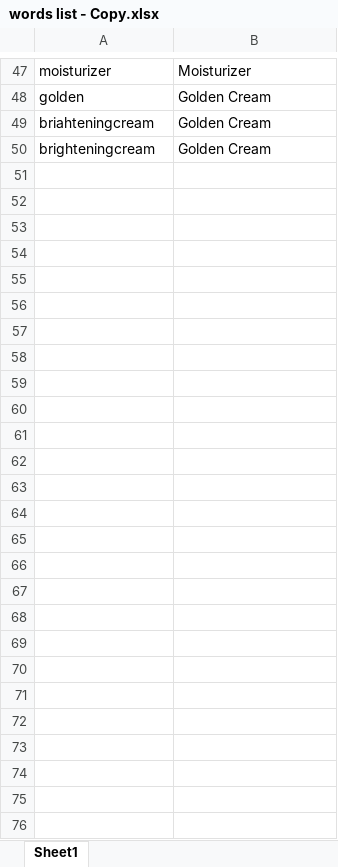
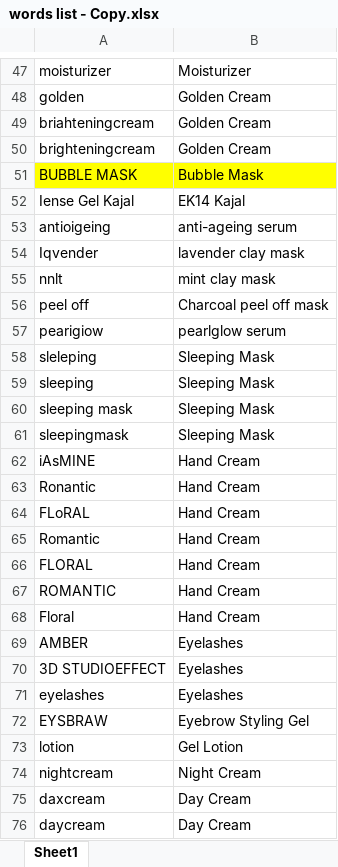
Before and after one commit to Raj1411/SB-Product-Classification, an Excel workbook: words list - Copy.xlsx, sheet Sheet1, drawn as a sheet; only a part is shown, gaps mark what is left out; values as stored, in another font and other column widths than the file's, no borders; conditional formats not drawn; the diff names each change by its address in the sheet, - before the commit and + after, or states it on an @@ line.

Commit message:
Add files via upload

```diff
--- a/words list - Copy.xlsx (sheet Sheet1)
+++ b/words list - Copy.xlsx (sheet Sheet1)
+row 51: BUBBLE MASK | Bubble Mask
+row 52: Iense Gel Kajal | EK14 Kajal
+row 53: antioigeing | anti-ageing serum
+row 54: Iqvender | lavender clay mask
+row 55: nnlt | mint clay mask
+row 56: peel off | Charcoal peel off mask
+row 57: pearigiow | pearlglow serum
+row 58: sleleping | Sleeping Mask
+row 59: sleeping | Sleeping Mask
+row 60: sleeping mask | Sleeping Mask
+row 61: sleepingmask | Sleeping Mask
+row 62: iAsMINE | Hand Cream
+row 63: Ronantic | Hand Cream
+row 64: FLoRAL | Hand Cream
+row 65: Romantic | Hand Cream
+row 66: FLORAL | Hand Cream
+row 67: ROMANTIC | Hand Cream
+row 68: Floral | Hand Cream
+row 69: AMBER | Eyelashes
+row 70: 3D STUDIOEFFECT | Eyelashes
+row 71: eyelashes | Eyelashes
+row 72: EYSBRAW | Eyebrow Styling Gel
+row 73: lotion | Gel Lotion
+row 74: nightcream | Night Cream
+row 75: daxcream | Day Cream
+row 76: daycream | Day Cream
```
